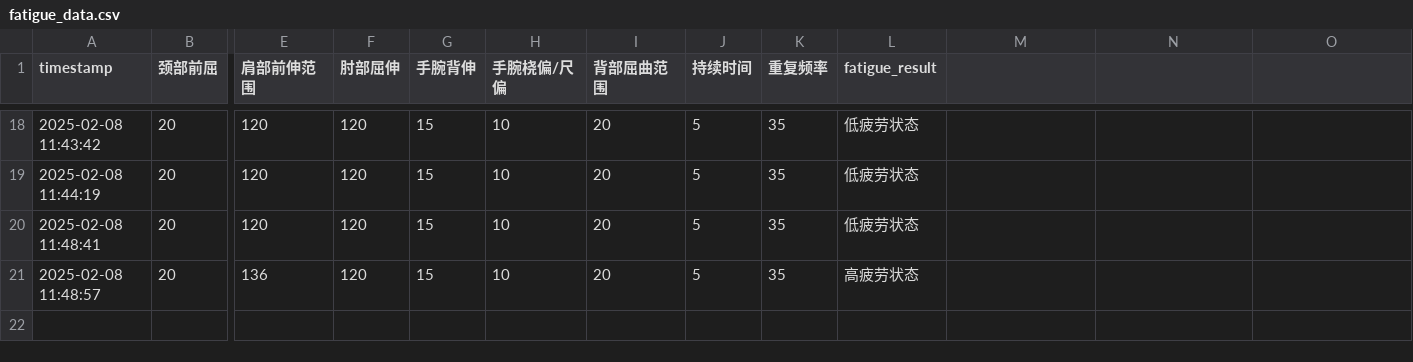
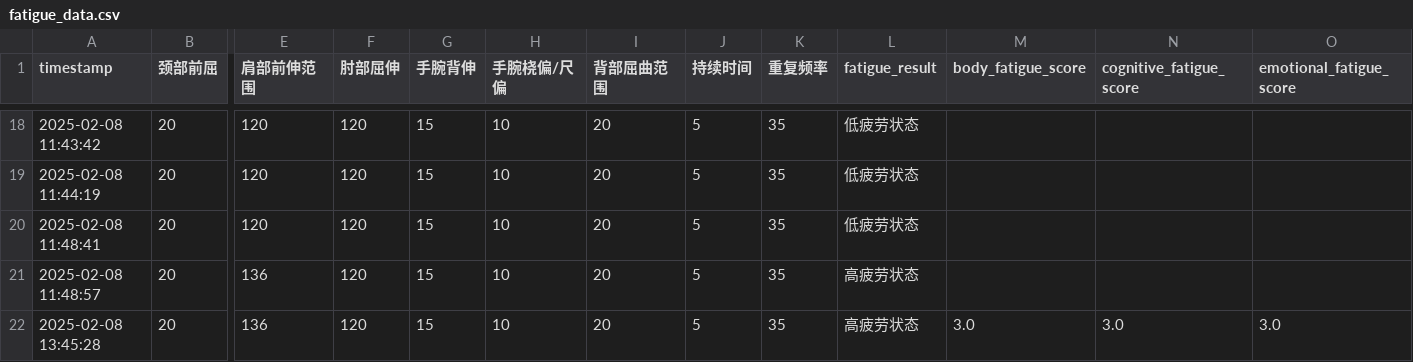
Before and after one commit to HAPPYJINHAPPY/blank-app, a CSV file: fatigue_data.csv, drawn as a sheet; only a part is shown, gaps mark what is left out; rows hold the shown columns only; the diff names each change by its address in the sheet, - before the commit and + after, or states it on an @@ line.

Commit message:
Add new fatigue data with timestamp

```diff
--- a/fatigue_data.csv
+++ b/fatigue_data.csv
-M1: (empty)
+M1: body_fatigue_score
-N1: (empty)
+N1: cognitive_fatigue_score
-O1: (empty)
+O1: emotional_fatigue_score
+row 22: 2025-02-08 13:45:28 | 20 | 136 | 120 | 15 | 10 | 20 | 5 | 35 | 高疲劳状态 | 3.0 | 3.0 | 3.0
```
